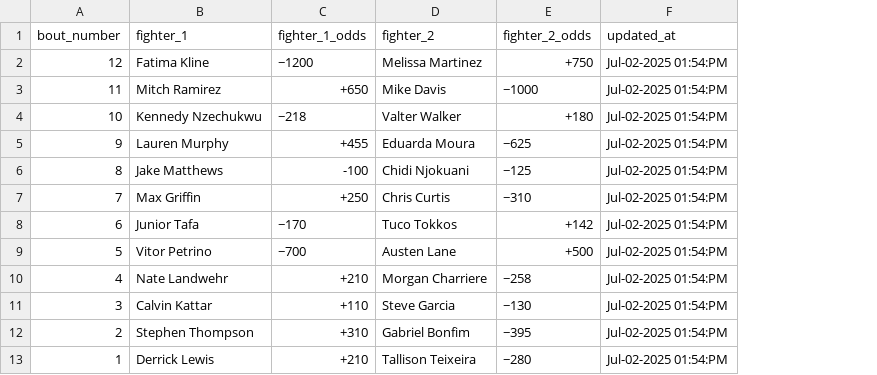
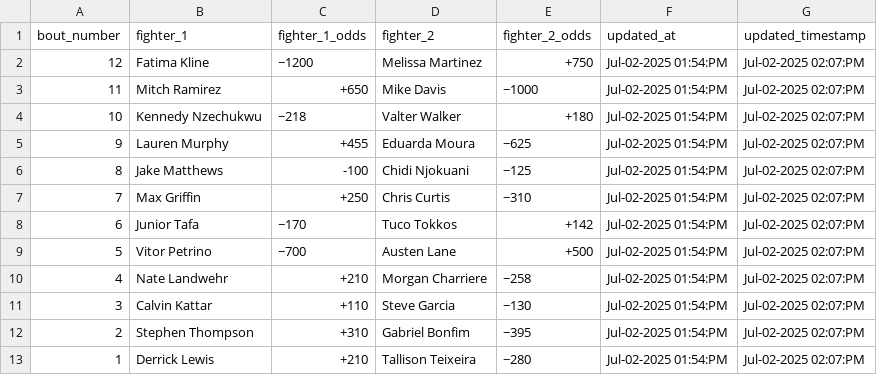
Before and after one commit to socialatm/draftkings, a CSV file: odds.csv, drawn as a sheet; the diff names each change by its address in the sheet, - before the commit and + after, or states it on an @@ line.

Commit message:
Update odds.csv

```diff
--- a/odds.csv
+++ b/odds.csv
+column G (updated_timestamp), rows 2-13: all Jul-02-2025 02:07:PM
```
